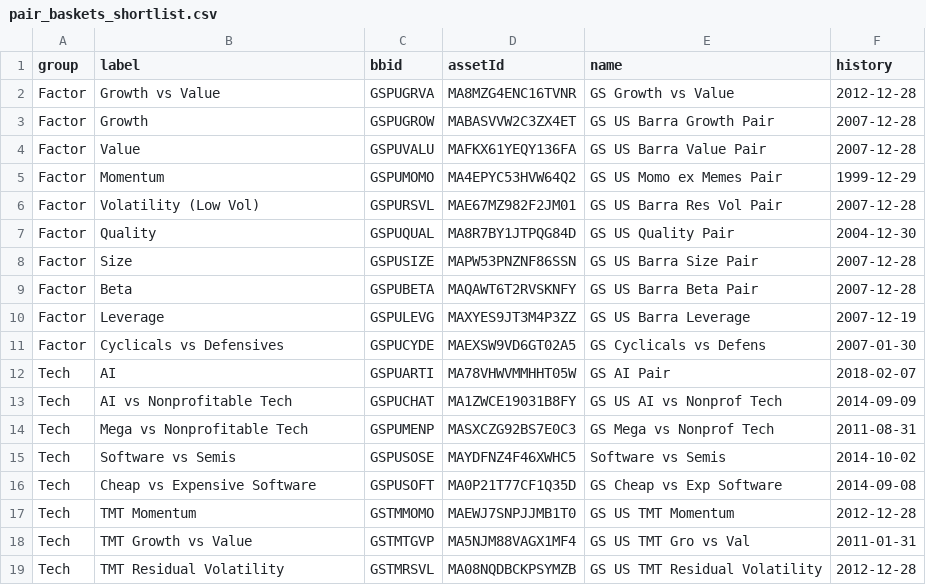
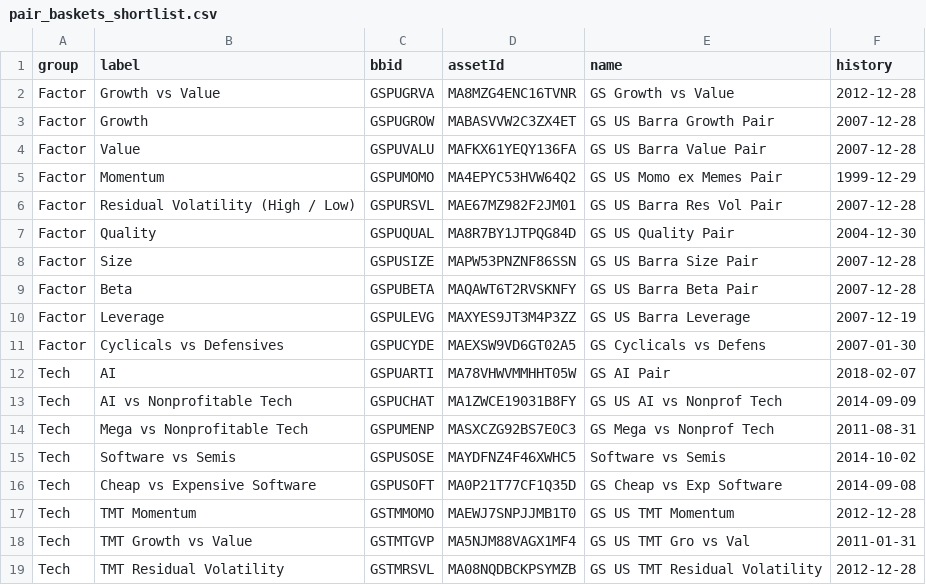
Before and after one commit to squarrel808/QAE-dashboard, a CSV file: gs_api/pair_baskets_shortlist.csv, drawn as a sheet.

```diff
--- a/gs_api/pair_baskets_shortlist.csv
+++ b/gs_api/pair_baskets_shortlist.csv
@@ -5,3 +5,3 @@ Factor,Value,GSPUVALU,MAFKX61YEQY136FA,GS US Barra Value Pair,2007-12-28
 Factor,Momentum,GSPUMOMO,MA4EPYC53HVW64Q2,GS US Momo ex Memes Pair,1999-12-29
-Factor,Volatility (Low Vol),GSPURSVL,MAE67MZ982F2JM01,GS US Barra Res Vol Pair,2007-12-28
+Factor,Residual Volatility (High / Low),GSPURSVL,MAE67MZ982F2JM01,GS US Barra Res Vol Pair,2007-12-28
 Factor,Quality,GSPUQUAL,MA8R7BY1JTPQG84D,GS US Quality Pair,2004-12-30
```
Also changed, not shown: 10 other files.
